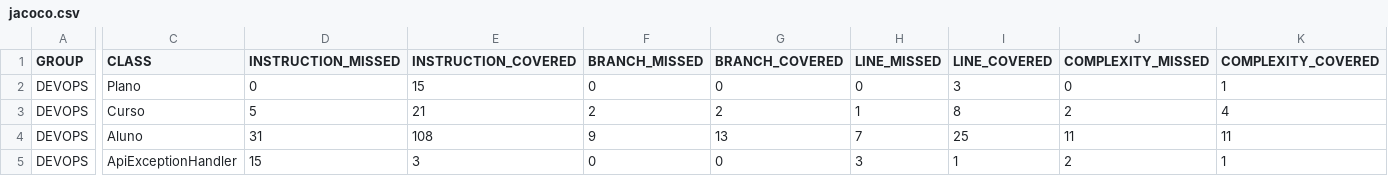
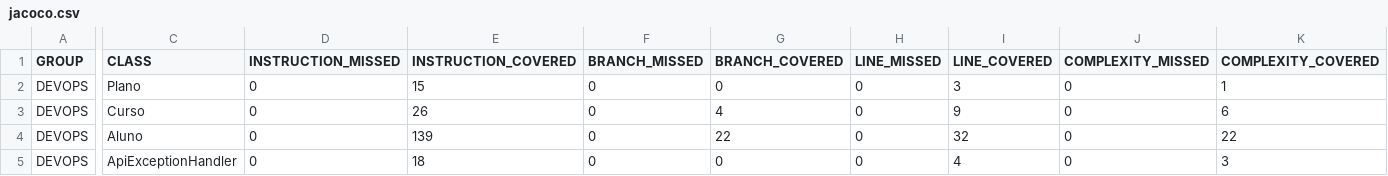
Before and after one commit to GabrielBGS04/DevOPs, a CSV file: target/site/jacoco/jacoco.csv, drawn as a sheet; only a part is shown, gaps mark what is left out; the diff covers the shown part only; the diff names each change by its address in the sheet, - before the commit and + after, or states it on an @@ line.

Commit message:
jacoco 100%

```diff
--- a/target/site/jacoco/jacoco.csv
+++ b/target/site/jacoco/jacoco.csv
-D3 (INSTRUCTION_MISSED): 5
+D3 (INSTRUCTION_MISSED): 0
-E3 (INSTRUCTION_COVERED): 21
+E3 (INSTRUCTION_COVERED): 26
-F3 (BRANCH_MISSED): 2
+F3 (BRANCH_MISSED): 0
-G3 (BRANCH_COVERED): 2
+G3 (BRANCH_COVERED): 4
-H3 (LINE_MISSED): 1
+H3 (LINE_MISSED): 0
-I3 (LINE_COVERED): 8
+I3 (LINE_COVERED): 9
-J3 (COMPLEXITY_MISSED): 2
+J3 (COMPLEXITY_MISSED): 0
-K3 (COMPLEXITY_COVERED): 4
+K3 (COMPLEXITY_COVERED): 6
-D4 (INSTRUCTION_MISSED): 31
+D4 (INSTRUCTION_MISSED): 0
-E4 (INSTRUCTION_COVERED): 108
+E4 (INSTRUCTION_COVERED): 139
-F4 (BRANCH_MISSED): 9
+F4 (BRANCH_MISSED): 0
-G4 (BRANCH_COVERED): 13
+G4 (BRANCH_COVERED): 22
-H4 (LINE_MISSED): 7
+H4 (LINE_MISSED): 0
-I4 (LINE_COVERED): 25
+I4 (LINE_COVERED): 32
-J4 (COMPLEXITY_MISSED): 11
+J4 (COMPLEXITY_MISSED): 0
-K4 (COMPLEXITY_COVERED): 11
+K4 (COMPLEXITY_COVERED): 22
-D5 (INSTRUCTION_MISSED): 15
+D5 (INSTRUCTION_MISSED): 0
-E5 (INSTRUCTION_COVERED): 3
+E5 (INSTRUCTION_COVERED): 18
-H5 (LINE_MISSED): 3
+H5 (LINE_MISSED): 0
-I5 (LINE_COVERED): 1
+I5 (LINE_COVERED): 4
-J5 (COMPLEXITY_MISSED): 2
+J5 (COMPLEXITY_MISSED): 0
-K5 (COMPLEXITY_COVERED): 1
+K5 (COMPLEXITY_COVERED): 3
```
Also changed, not shown: 78 edited cells elsewhere in this file, 9 other files.
